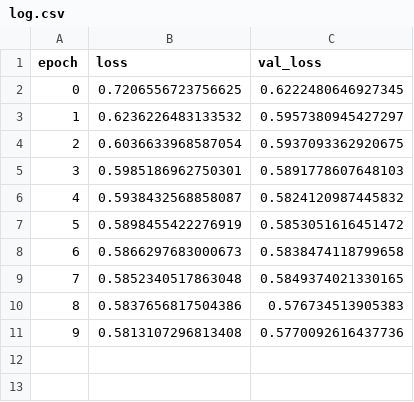
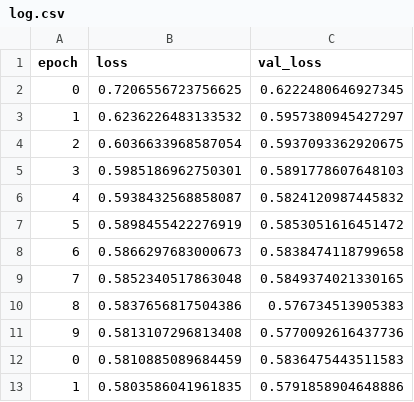
Before and after one commit to KehanLiu/load-forecasting, a CSV file: prob_LSTM/trained_models/lstm__granu300_hor5_lb240_drop0.5_pdflen50_sigmoid_cal_lay50-50-50/log.csv, drawn as a sheet.

```diff
--- a/prob_LSTM/trained_models/lstm__granu300_hor5_lb240_drop0.5_pdflen50_sigmoid_cal_lay50-50-50/log.csv
+++ b/prob_LSTM/trained_models/lstm__granu300_hor5_lb240_drop0.5_pdflen50_sigmoid_cal_lay50-50-50/log.csv
@@ -11 +11,3 @@ epoch,loss,val_loss
 9,0.5813107296813408,0.5770092616437736
+0,0.5810885089684459,0.5836475443511583
+1,0.5803586041961835,0.5791858904648886
```
Also changed, not shown: 7 other files.
